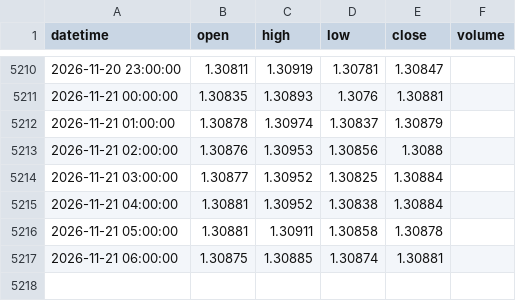
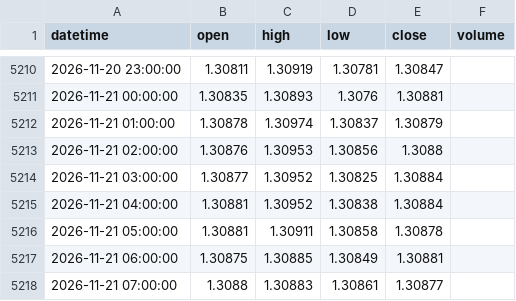
Before and after one commit to 9820amos44/Analysis-, a CSV file: data/GBPUSD_1h.csv, drawn as a sheet; only a part is shown, gaps mark what is left out.

Commit message:
update GBPUSD_1h.csv (2026-11-21 07:15 UTC)

```diff
--- a/data/GBPUSD_1h.csv
+++ b/data/GBPUSD_1h.csv
@@ -5216,2 +5216,3 @@ datetime,open,high,low,close,volume
 2026-11-21 05:00:00,1.30881,1.30911,1.30858,1.30878,
-2026-11-21 06:00:00,1.30875,1.30885,1.30874,1.30881,
+2026-11-21 06:00:00,1.30875,1.30885,1.30849,1.30881,
+2026-11-21 07:00:00,1.3088,1.30883,1.30861,1.30877,
```
